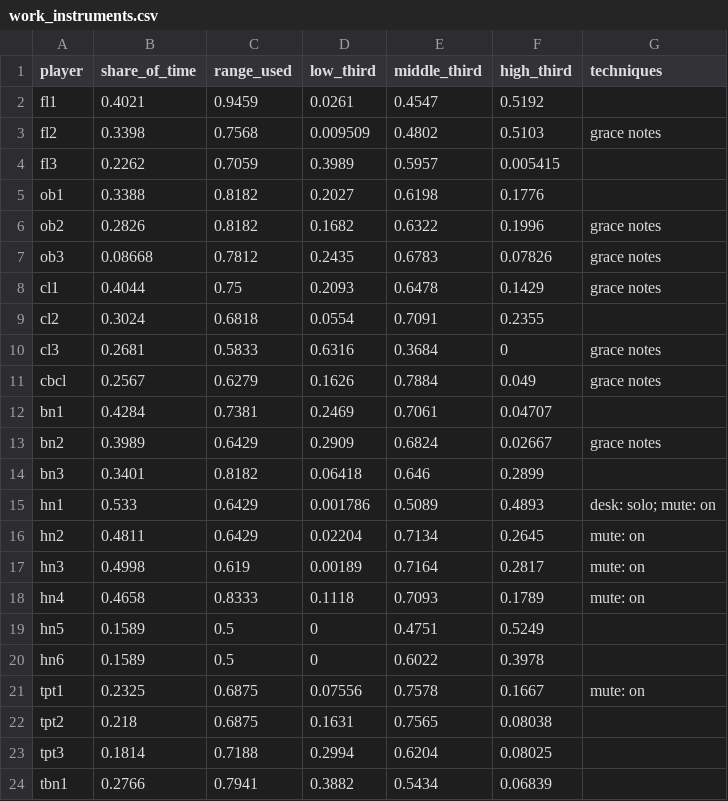
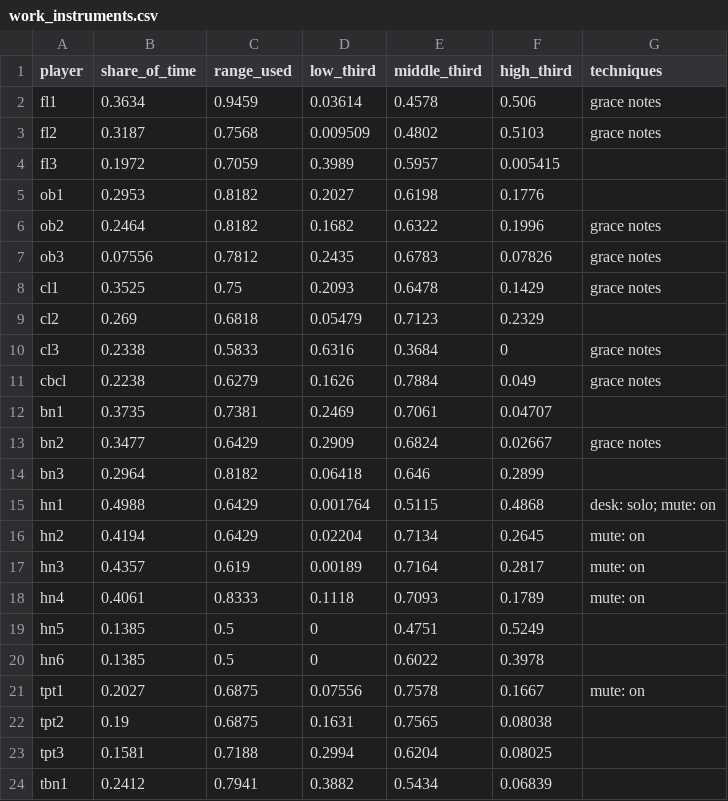
Before and after one commit to collide2954/night-music-for-orchestra, a CSV file: research/measured/work_instruments.csv, drawn as a sheet; only a part is shown; the diff covers the shown part only.

Commit message:
Third version: the piano interlude across the turn
The owner of the project asked for an interlude with the piano as its focus,
of 5 to 6 minutes. The owner selected: across the turn, and the piano with a
soft halo (string harmonics, celesta, vibraphone, gongs, solo winds).

The interlude has two halves (the new module work/interlude.py, 70 bars,
4.9 minutes):

- Mark W, the end of part 3, E-flat minor. The piano takes the night music:
  the cluster as a figure, the calls, and a lonely melody in bare octaves.
  The melody has the notes of the warm theme with the dark form of the
  motto: it prepares the warm theme, and hides it. The alto flute follows
  the piano one half bar later (heterophony). Then a distant music box in
  7/8: its eighth note is the eighth note of the triplets before it.
- Mark X, the start of part 4. The piano makes the turn: the bass goes from
  E-flat to D, A-flat (G-sharp) goes up to A, and G-flat (F-sharp) stays.
  Then bells, and waves that go up to long notes. The long notes are the
  notes of the warm theme, each in a different octave. The harmony moves by
  major thirds. The chorale of part 3 comes back with whole tones. The piano
  asks with the first two notes of the warm theme, and the cellos answer.

The cellos do not play in the interlude. The turn is at 54 % of the work.
The work now has 579 bars and 35.8 minutes.

Other changes:
- The sections after the interlude have new rehearsal marks (the old mark X
  is now Y, and so on to HH).
- The audio file gets the marks of the sustain pedal of the piano.
- A new technique mark: "with mallets" (after "with a bow").
- A new composer tool: run() writes a fast line through a scale.

```diff
--- a/research/measured/work_instruments.csv
+++ b/research/measured/work_instruments.csv
@@ -1,24 +1,24 @@
 player,share_of_time,range_used,low_third,middle_third,high_third,techniques
-fl1,0.4021,0.9459,0.0261,0.4547,0.5192,
-fl2,0.3398,0.7568,0.009509,0.4802,0.5103,grace notes
-fl3,0.2262,0.7059,0.3989,0.5957,0.005415,
-ob1,0.3388,0.8182,0.2027,0.6198,0.1776,
-ob2,0.2826,0.8182,0.1682,0.6322,0.1996,grace notes
-ob3,0.08668,0.7812,0.2435,0.6783,0.07826,grace notes
-cl1,0.4044,0.75,0.2093,0.6478,0.1429,grace notes
-cl2,0.3024,0.6818,0.0554,0.7091,0.2355,
-cl3,0.2681,0.5833,0.6316,0.3684,0,grace notes
-cbcl,0.2567,0.6279,0.1626,0.7884,0.049,grace notes
-bn1,0.4284,0.7381,0.2469,0.7061,0.04707,
-bn2,0.3989,0.6429,0.2909,0.6824,0.02667,grace notes
-bn3,0.3401,0.8182,0.06418,0.646,0.2899,
-hn1,0.533,0.6429,0.001786,0.5089,0.4893,desk: solo; mute: on
-hn2,0.4811,0.6429,0.02204,0.7134,0.2645,mute: on
-hn3,0.4998,0.619,0.00189,0.7164,0.2817,mute: on
-hn4,0.4658,0.8333,0.1118,0.7093,0.1789,mute: on
-hn5,0.1589,0.5,0,0.4751,0.5249,
-hn6,0.1589,0.5,0,0.6022,0.3978,
-tpt1,0.2325,0.6875,0.07556,0.7578,0.1667,mute: on
-tpt2,0.218,0.6875,0.1631,0.7565,0.08038,
-tpt3,0.1814,0.7188,0.2994,0.6204,0.08025,
-tbn1,0.2766,0.7941,0.3882,0.5434,0.06839,
+fl1,0.3634,0.9459,0.03614,0.4578,0.506,grace notes
+fl2,0.3187,0.7568,0.009509,0.4802,0.5103,grace notes
+fl3,0.1972,0.7059,0.3989,0.5957,0.005415,
+ob1,0.2953,0.8182,0.2027,0.6198,0.1776,
+ob2,0.2464,0.8182,0.1682,0.6322,0.1996,grace notes
+ob3,0.07556,0.7812,0.2435,0.6783,0.07826,grace notes
+cl1,0.3525,0.75,0.2093,0.6478,0.1429,grace notes
+cl2,0.269,0.6818,0.05479,0.7123,0.2329,
+cl3,0.2338,0.5833,0.6316,0.3684,0,grace notes
+cbcl,0.2238,0.6279,0.1626,0.7884,0.049,grace notes
+bn1,0.3735,0.7381,0.2469,0.7061,0.04707,
+bn2,0.3477,0.6429,0.2909,0.6824,0.02667,grace notes
+bn3,0.2964,0.8182,0.06418,0.646,0.2899,
+hn1,0.4988,0.6429,0.001764,0.5115,0.4868,desk: solo; mute: on
+hn2,0.4194,0.6429,0.02204,0.7134,0.2645,mute: on
+hn3,0.4357,0.619,0.00189,0.7164,0.2817,mute: on
+hn4,0.4061,0.8333,0.1118,0.7093,0.1789,mute: on
+hn5,0.1385,0.5,0,0.4751,0.5249,
+hn6,0.1385,0.5,0,0.6022,0.3978,
+tpt1,0.2027,0.6875,0.07556,0.7578,0.1667,mute: on
+tpt2,0.19,0.6875,0.1631,0.7565,0.08038,
+tpt3,0.1581,0.7188,0.2994,0.6204,0.08025,
+tbn1,0.2412,0.7941,0.3882,0.5434,0.06839,
```
Also changed, not shown: 54 edited cells elsewhere in this file, research/measured/work_harmony.csv, research/measured/work_repetition.csv, 16 other files.
